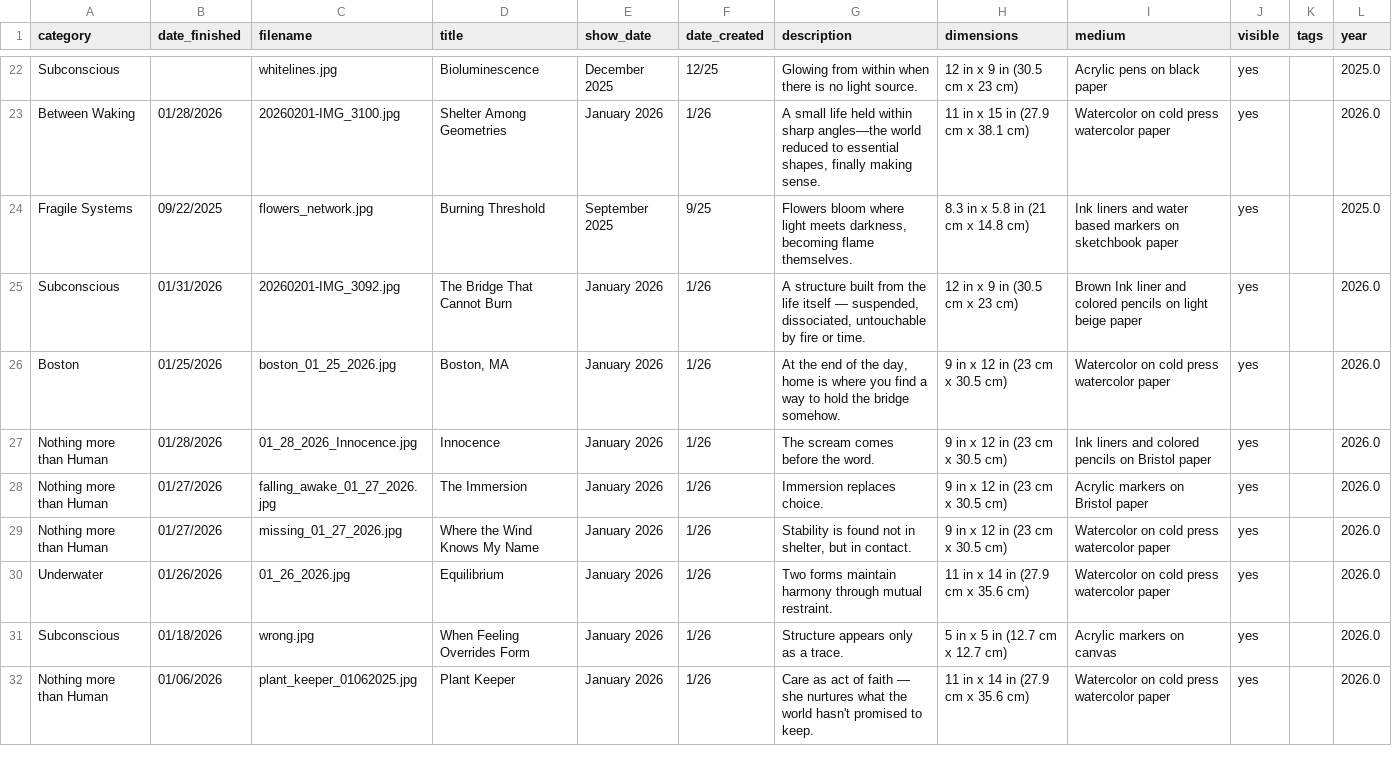
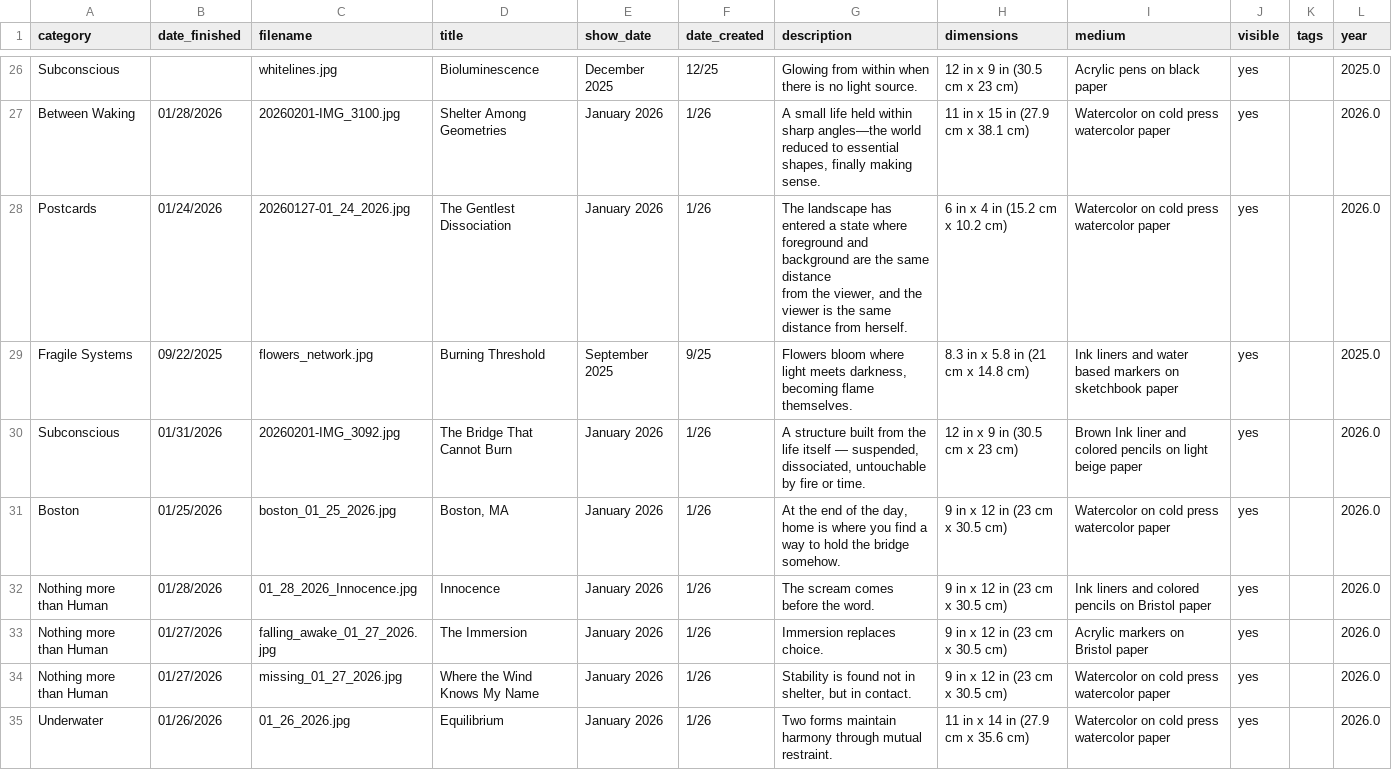
Before and after one commit to aparfenen/aparfenen-art, a CSV file: gallery_metadata.csv, drawn as a sheet; only a part is shown, gaps mark what is left out; the shorter side is filled out with more unchanged rows; the diff covers the shown part only.

Commit message:
Huuge Gallery Update

```diff
--- a/gallery_metadata.csv
+++ b/gallery_metadata.csv
@@ -23,2 +27,4 @@ Subconscious,,whitelines.jpg,Bioluminescence,December 2025,12/25,Glowing from wi
 Between Waking,01/28/2026,20260201-IMG_3100.jpg,Shelter Among Geometries,January 2026,1/26,"A small life held within sharp angles—the world reduced to essential shapes, finally making sense.",11 in x 15 in (27.9 cm x 38.1 cm),Watercolor on cold press watercolor paper,yes,,2026.0
+Postcards,01/24/2026,20260127-01_24_2026.jpg,The Gentlest Dissociation,January 2026,1/26,"The landscape has entered a state where foreground and background are the same distance
+from the viewer, and the viewer is the same distance from herself.",6 in x 4 in (15.2 cm x 10.2 cm),Watercolor on cold press watercolor paper,yes,,2026.0
 Fragile Systems,09/22/2025,flowers_network.jpg,Burning Threshold,September 2025,9/25,"Flowers bloom where light meets darkness, becoming flame themselves.",8.3 in x 5.8 in (21 cm x 14.8 cm),Ink liners and water based markers on sketchbook paper,yes,,2025.0
```
Also changed, not shown: 7 added rows and 5 moved rows elsewhere in this file, 16 other files.
